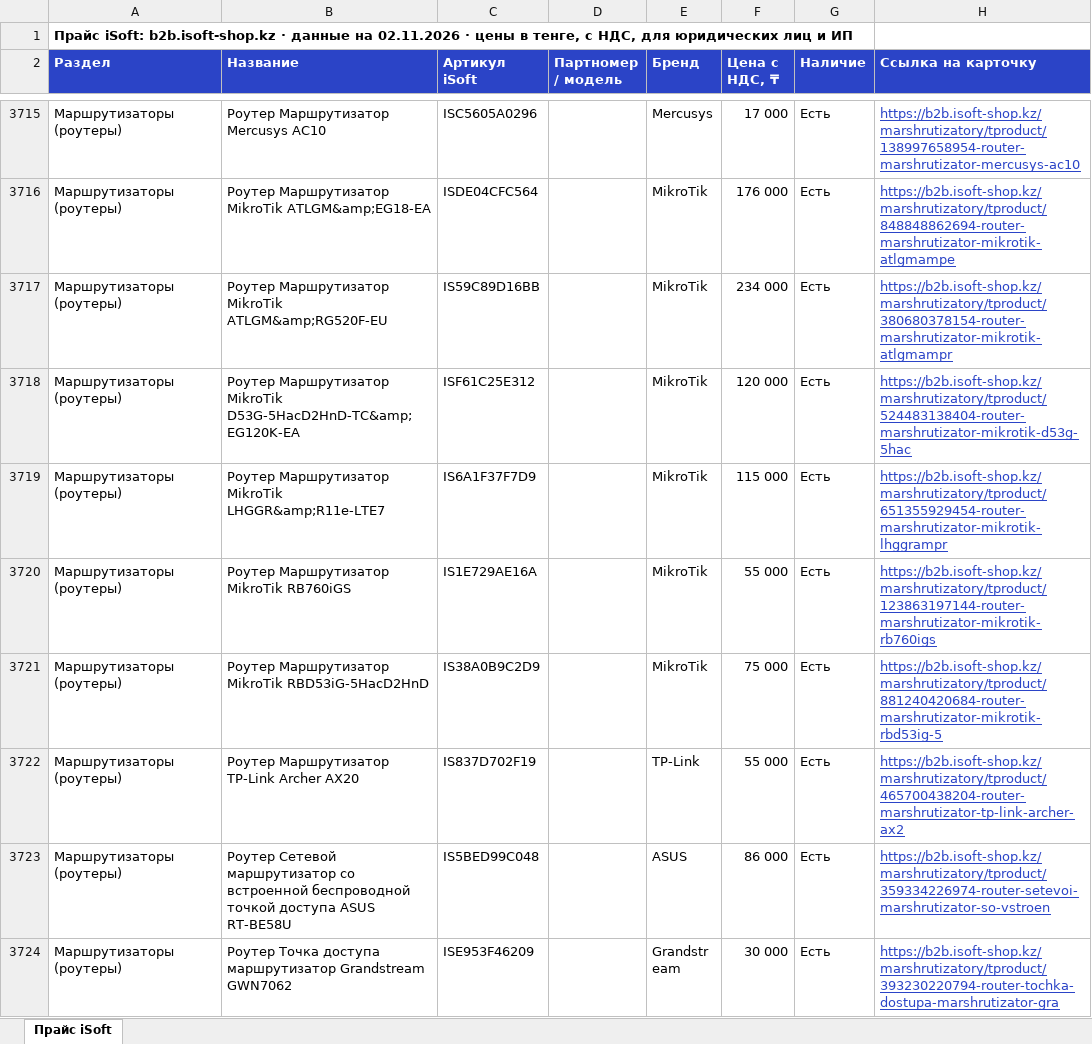
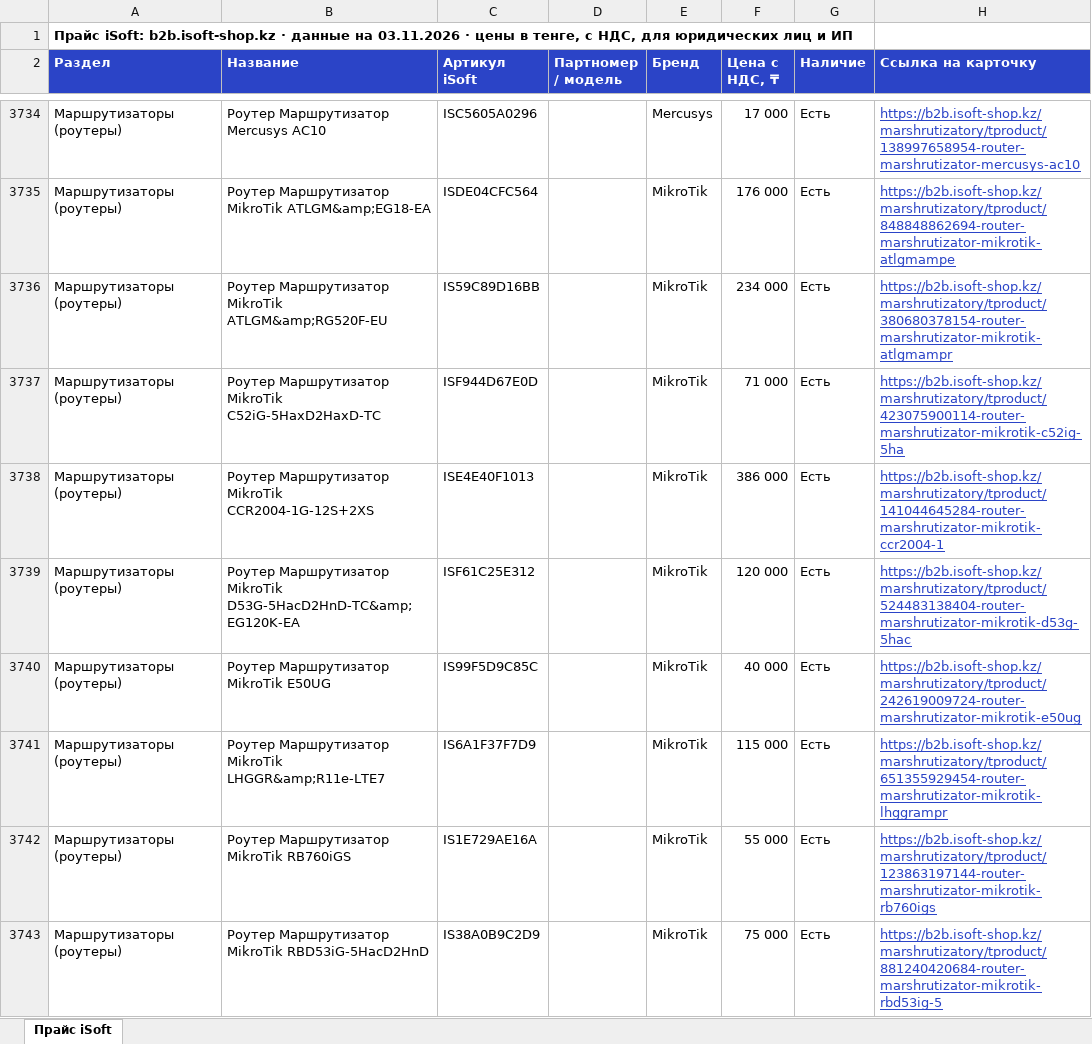
Before and after one commit to askhatjuve-ops/isoft-search, an Excel workbook: price-isoft.xlsx, sheet Прайс iSoft, drawn as a sheet; only a part is shown, gaps mark what is left out; the shorter side is filled out with more unchanged rows; values as stored, in another font and other column widths than the file's, no borders; the diff covers the shown part only; the diff names each change by its address in the sheet, - before the commit and + after, or states it on an @@ line.

```diff
--- a/price-isoft.xlsx (sheet Прайс iSoft)
+++ b/price-isoft.xlsx (sheet Прайс iSoft)
-A1 (Раздел): …данные на 02.11.2026 · цены…
+A1 (Раздел): …данные на 03.11.2026 · цены…
+row 3737: Маршрутизаторы (роутеры) | Роутер Маршрутизатор MikroTik C52iG-5HaxD2HaxD-TC | ISF944D67E0D |  | MikroTik | 71 000 | Есть | https://b2b.isoft-shop.kz/marshrutizatory/tproduct/423075900114-router-marshrutizator-mikrotik-c52ig-5ha
+row 3738: Маршрутизаторы (роутеры) | Роутер Маршрутизатор MikroTik CCR2004-1G-12S+2XS | ISE4E40F1013 |  | MikroTik | 386 000 | Есть | https://b2b.isoft-shop.kz/marshrutizatory/tproduct/141044645284-router-marshrutizator-mikrotik-ccr2004-1
+row 3740: Маршрутизаторы (роутеры) | Роутер Маршрутизатор MikroTik E50UG | IS99F5D9C85C |  | MikroTik | 40 000 | Есть | https://b2b.isoft-shop.kz/marshrutizatory/tproduct/242619009724-router-marshrutizator-mikrotik-e50ug
```
Also changed, not shown: 65 added rows, 58 removed rows and 57 edited cells elsewhere in this sheet, 5 other files.
